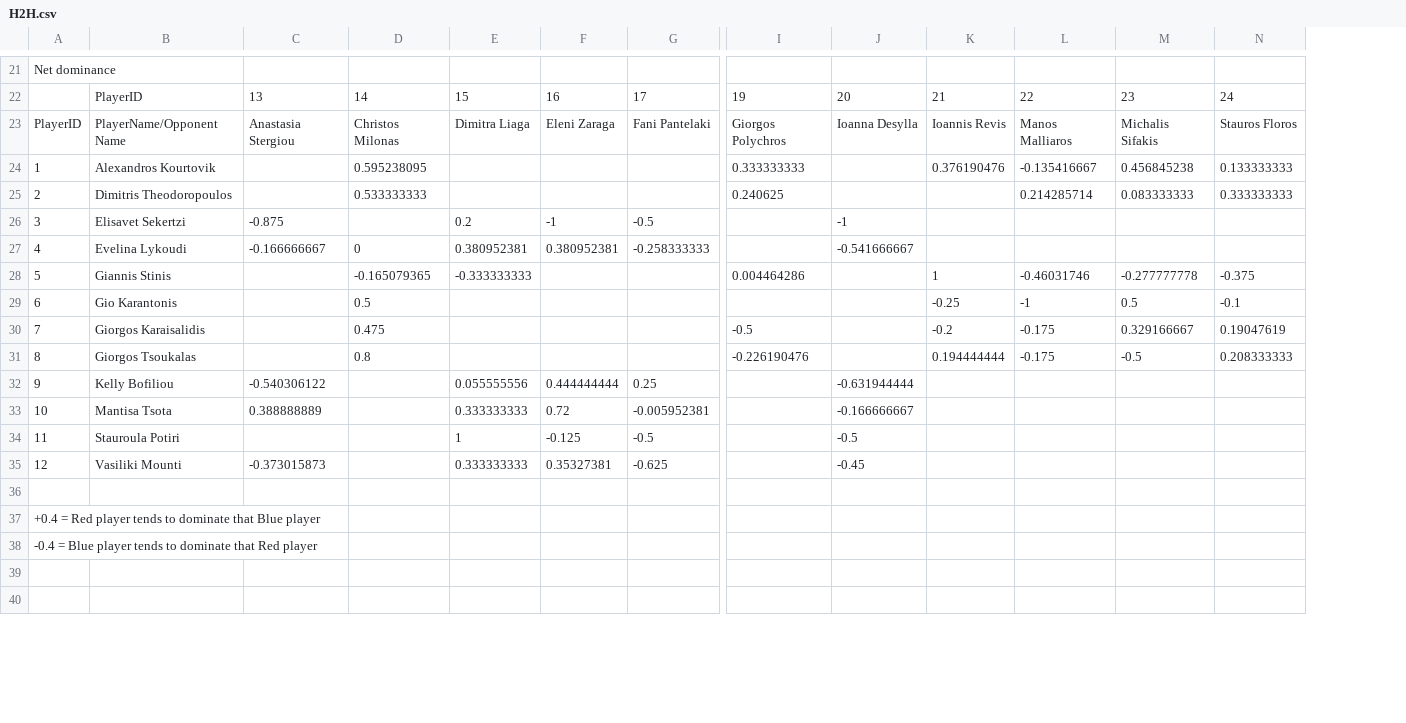
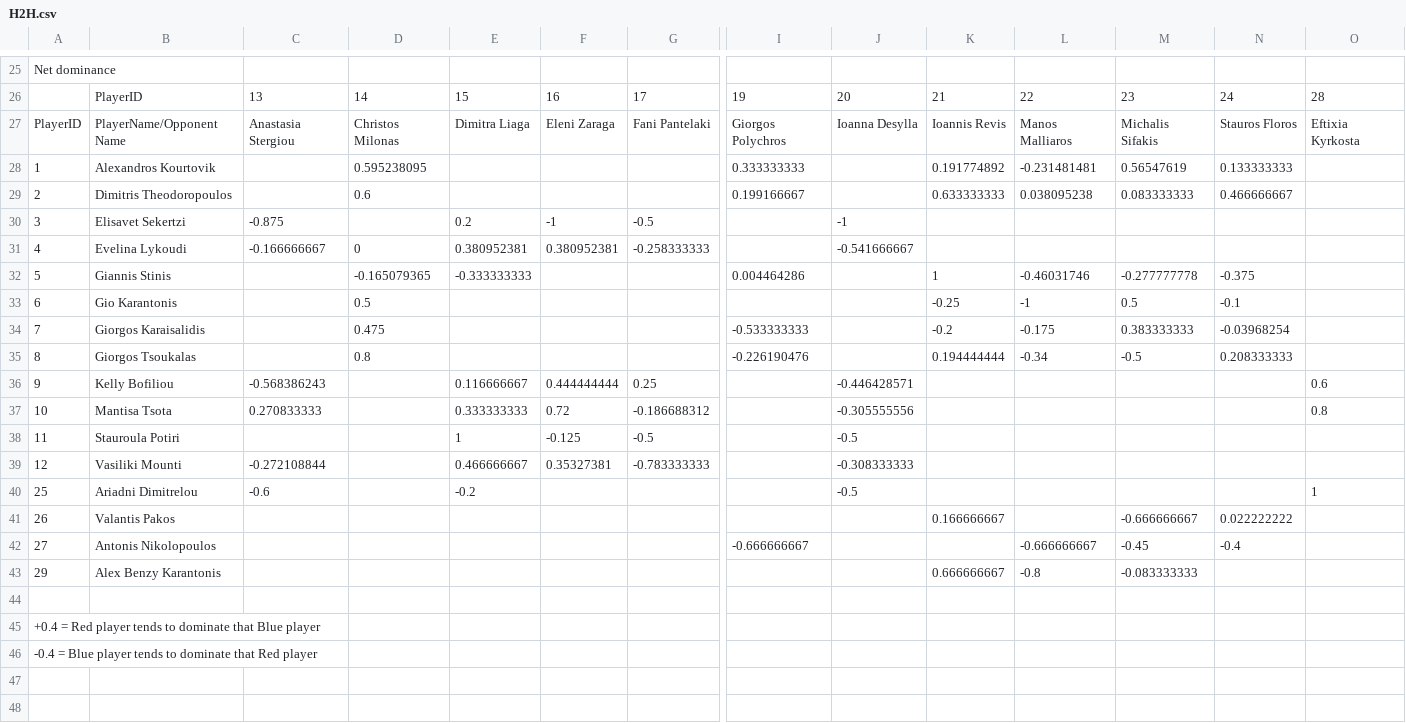
Before and after one commit to andreasskour-stack/napaanalytics, a CSV file: src/data/H2H.csv, drawn as a sheet; only a part is shown, gaps mark what is left out; addresses are those after the commit; rows hold the shown columns only; the diff covers the shown part only; the diff names each change by its address in the sheet, - before the commit and + after, or states it on an @@ line.

```diff
--- a/src/data/H2H.csv
+++ b/src/data/H2H.csv
+column O, rows 26-37: 28 | Eftixia Kyrkosta |  |  |  |  |  |  |  |  | 0.6 | 0.8
-K28: 0.376190476
+K28: 0.191774892
-L28: -0.135416667
+L28: -0.231481481
-M28: 0.456845238
+M28: 0.56547619
-D29: 0.533333333
+D29: 0.6
-I29: 0.240625
+I29: 0.199166667
-K29: (empty)
+K29: 0.633333333
-L29: 0.214285714
+L29: 0.038095238
-N29: 0.333333333
+N29: 0.466666667
-I34: -0.5
+I34: -0.533333333
-M34: 0.329166667
+M34: 0.383333333
-N34: 0.19047619
+N34: -0.03968254
-L35: -0.175
+L35: -0.34
-C36: -0.540306122
+C36: -0.568386243
-E36: 0.055555556
+E36: 0.116666667
-J36: -0.631944444
+J36: -0.446428571
-C37: 0.388888889
+C37: 0.270833333
-G37: -0.005952381
+G37: -0.186688312
-J37: -0.166666667
+J37: -0.305555556
-C39: -0.373015873
+C39: -0.272108844
-E39: 0.333333333
+E39: 0.466666667
-G39: -0.625
+G39: -0.783333333
-J39: -0.45
+J39: -0.308333333
+row 40: 25 | Ariadni Dimitrelou | -0.6 |  | -0.2 |  |  |  | -0.5 |  |  |  |  | 1
+row 41: 26 | Valantis Pakos |  |  |  |  |  |  |  | 0.166666667 |  | -0.666666667 | 0.022222222
+row 42: 27 | Antonis Nikolopoulos |  |  |  |  |  | -0.666666667 |  |  | -0.666666667 | -0.45 | -0.4
+row 43: 29 | Alex Benzy Karantonis |  |  |  |  |  |  |  | 0.666666667 | -0.8 | -0.083333333
```
Also changed, not shown: 12 added rows and 64 edited cells elsewhere in this file, src/data/general_stats.csv, src/data/h2h_dom.csv, 40 other files.
